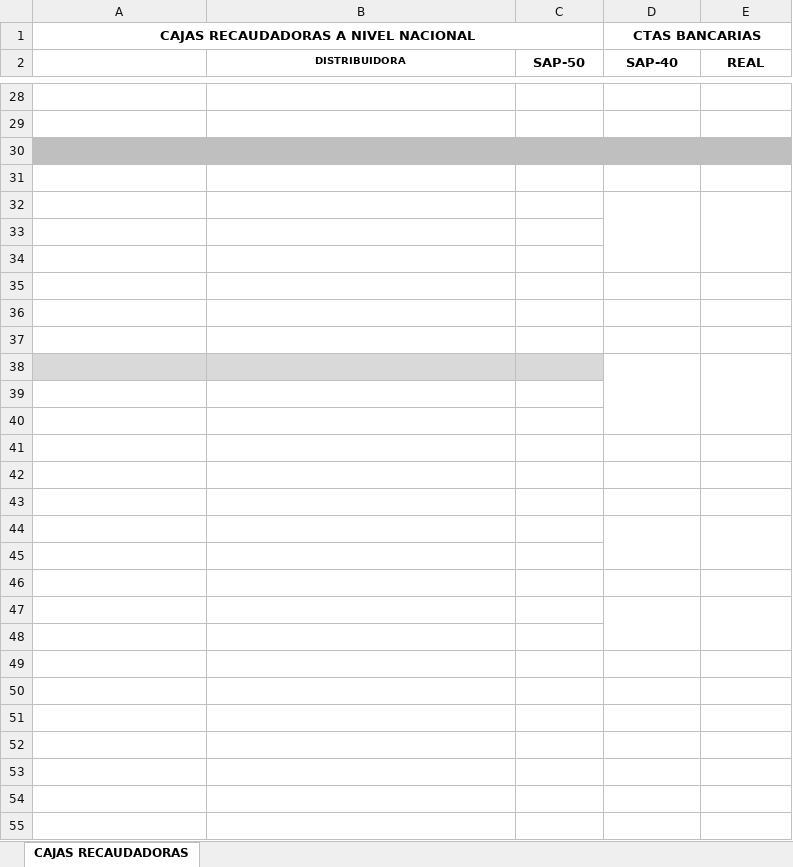
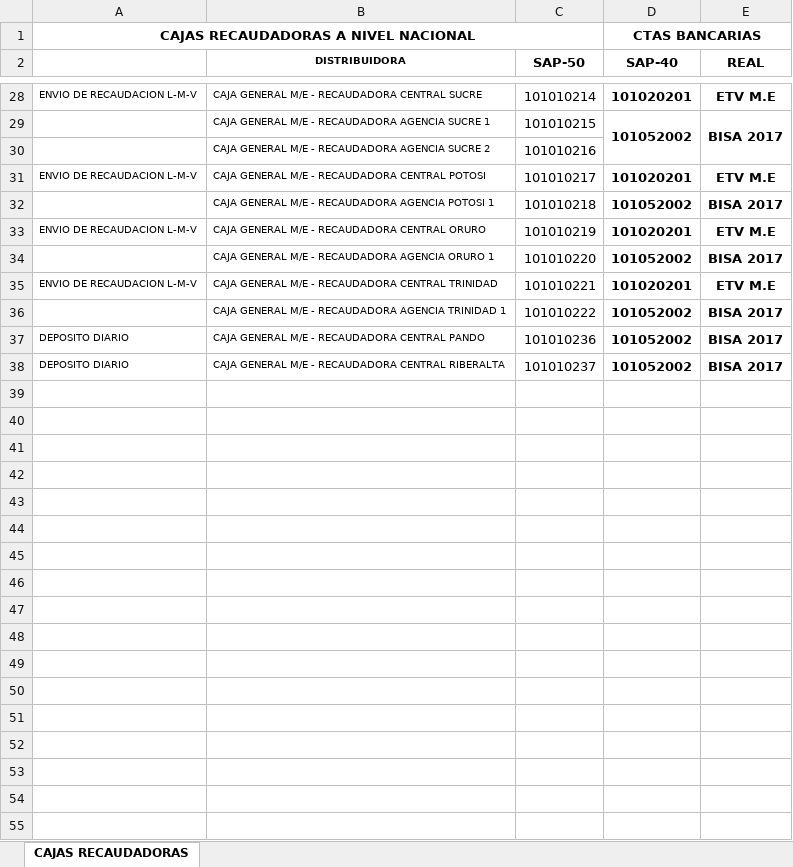
Before and after one commit to cristhiaml95/Traslado-de-tesoreria-B5, an Excel workbook: Cuentas recaudadoras/09.11.2022/CUENTAS DE CAJA IVSA.xlsx, sheet CAJAS RECAUDADORAS, drawn as a sheet; only a part is shown, gaps mark what is left out; values as stored, in another font and other column widths than the file's, no borders; removed rows and columns are numbered as before the commit, all else as after; the diff covers the shown part only; the diff names each change by its address in the sheet, - before the commit and + after, or states it on an @@ line.

```diff
--- a/Cuentas recaudadoras/09.11.2022/CUENTAS DE CAJA IVSA.xlsx (sheet CAJAS RECAUDADORAS)
+++ b/Cuentas recaudadoras/09.11.2022/CUENTAS DE CAJA IVSA.xlsx (sheet CAJAS RECAUDADORAS)
-row 28: (empty)
+row 28: ENVIO DE RECAUDACION L-M-V | CAJA GENERAL M/E - RECAUDADORA CENTRAL SUCRE | 101010214 | 101020201 | ETV M.E
-row 29: (empty)
+row 29:  | CAJA GENERAL M/E - RECAUDADORA AGENCIA SUCRE 1 | 101010215 | 101052002 | BISA 2017
+D29:D30 merged
+E29:E30 merged
-A30:E30 fill: #BFBFBF
+A30:E30 fill: none
-row 30: (empty)
+row 30:  | CAJA GENERAL M/E - RECAUDADORA AGENCIA SUCRE 2 | 101010216
-row 31: (empty)
+row 31: ENVIO DE RECAUDACION L-M-V | CAJA GENERAL M/E - RECAUDADORA CENTRAL POTOSI | 101010217 | 101020201 | ETV M.E
-row 32: (empty)
+row 32:  | CAJA GENERAL M/E - RECAUDADORA AGENCIA POTOSI 1 | 101010218 | 101052002 | BISA 2017
-D32:D34 merged
-E32:E34 merged
-row 33: (empty)
+row 33: ENVIO DE RECAUDACION L-M-V | CAJA GENERAL M/E - RECAUDADORA CENTRAL ORURO | 101010219 | 101020201 | ETV M.E
-row 34: (empty)
+row 34:  | CAJA GENERAL M/E - RECAUDADORA AGENCIA ORURO 1 | 101010220 | 101052002 | BISA 2017
-row 35: (empty)
+row 35: ENVIO DE RECAUDACION L-M-V | CAJA GENERAL M/E - RECAUDADORA CENTRAL TRINIDAD | 101010221 | 101020201 | ETV M.E
-row 36: (empty)
+row 36:  | CAJA GENERAL M/E - RECAUDADORA AGENCIA TRINIDAD 1 | 101010222 | 101052002 | BISA 2017
-row 37: (empty)
+row 37: DEPOSITO DIARIO | CAJA GENERAL M/E - RECAUDADORA CENTRAL PANDO | 101010236 | 101052002 | BISA 2017
-row 38: (empty)
+row 38: DEPOSITO DIARIO | CAJA GENERAL M/E - RECAUDADORA CENTRAL RIBERALTA | 101010237 | 101052002 | BISA 2017
-A38:C38 fill: #D9D9D9
+A38:C38 fill: none
-D38:D40 merged
-E38:E40 merged
-D44:D45 merged
-E44:E45 merged
-D47:D48 merged
-E47:E48 merged
```
Also changed, not shown: 2 added rows, 2 removed rows, 83 edited cells, cell formats and merged cells elsewhere in this sheet, Cuentas recaudadoras 2/09.11.2022-F/CUENTAS DE CAJA IVSA.xlsx, config.xlsx, 41 other files.
